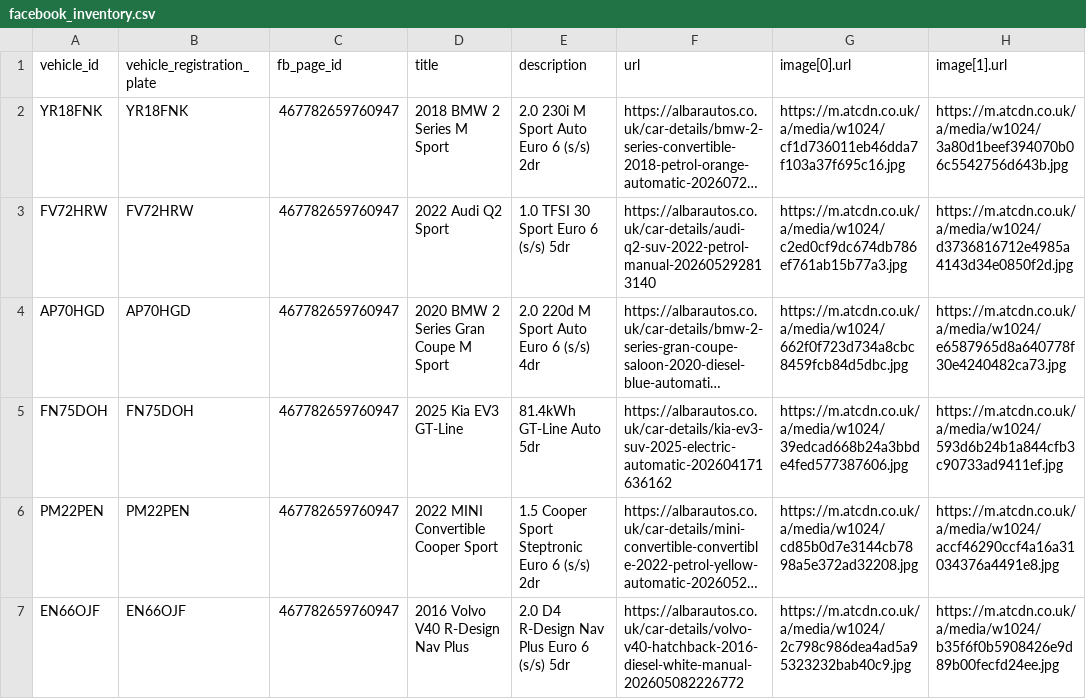
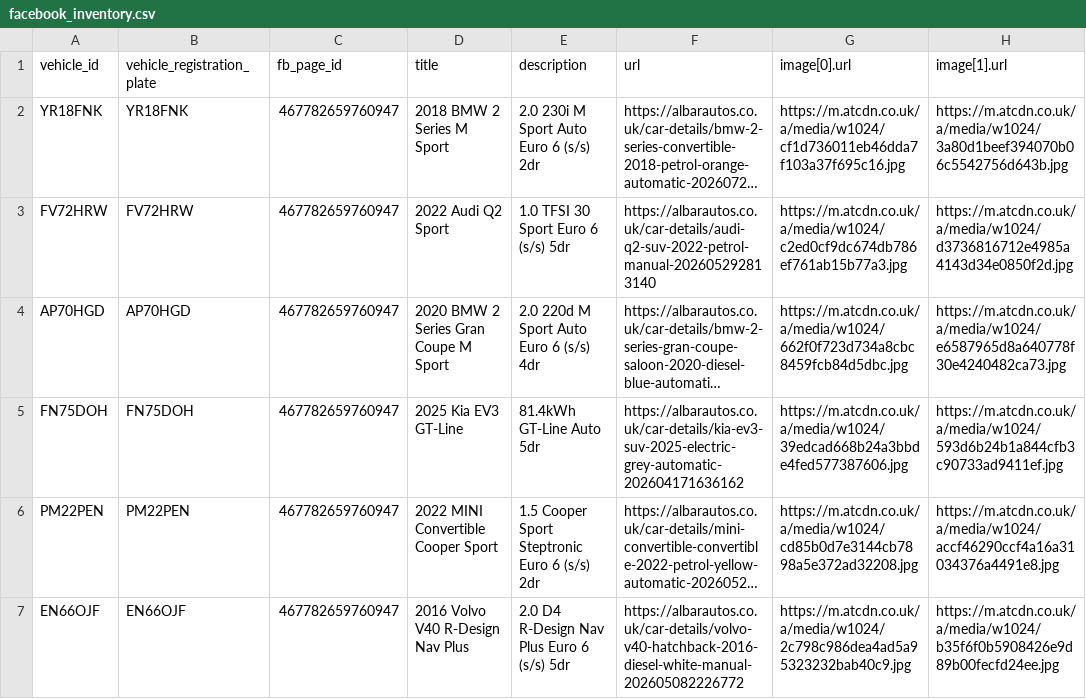
Before and after one commit to oli-a11y/albar-meta-feed, a CSV file: facebook_inventory.csv, drawn as a sheet; only a part is shown; long unchanged cells end in …; the diff names each change by its address in the sheet, - before the commit and + after, or states it on an @@ line.

```diff
--- a/facebook_inventory.csv
+++ b/facebook_inventory.csv
-F5 (url): https://albarautos.co.uk/car-details/kia-ev3-suv-2025-electric-automatic-202604171636162
+F5 (url): https://albarautos.co.uk/car-details/kia-ev3-suv-2025-electric-grey-automatic-202604171636162
```
